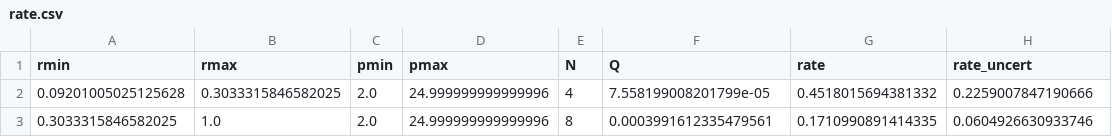
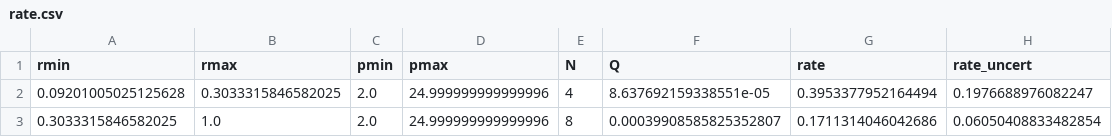
Before and after one commit to dfm/peerless, a CSV file: results/rate.csv, drawn as a sheet.

Commit message:
reweight injections in occ rate calc by rad dist

```diff
--- a/results/rate.csv
+++ b/results/rate.csv
@@ -1,3 +1,3 @@
 rmin,rmax,pmin,pmax,N,Q,rate,rate_uncert
-0.09201005025125628,0.3033315846582025,2.0,24.999999999999996,4,7.558199008201799e-05,0.4518015694381332,0.2259007847190666
-0.3033315846582025,1.0,2.0,24.999999999999996,8,0.0003991612335479561,0.1710990891414335,0.0604926630933746
+0.09201005025125628,0.3033315846582025,2.0,24.999999999999996,4,8.637692159338551e-05,0.3953377952164494,0.1976688976082247
+0.3033315846582025,1.0,2.0,24.999999999999996,8,0.00039908585825352807,0.1711314046042686,0.06050408833482854
```
Also changed, not shown: 1 other file.
